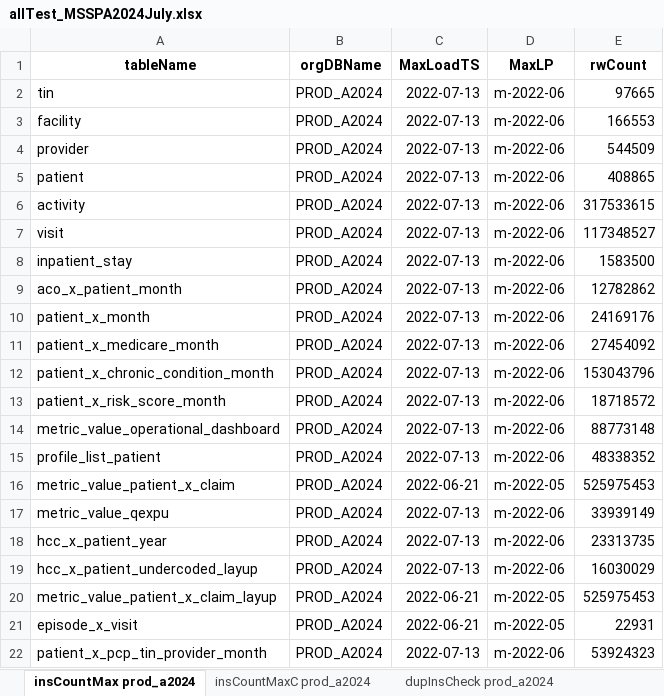
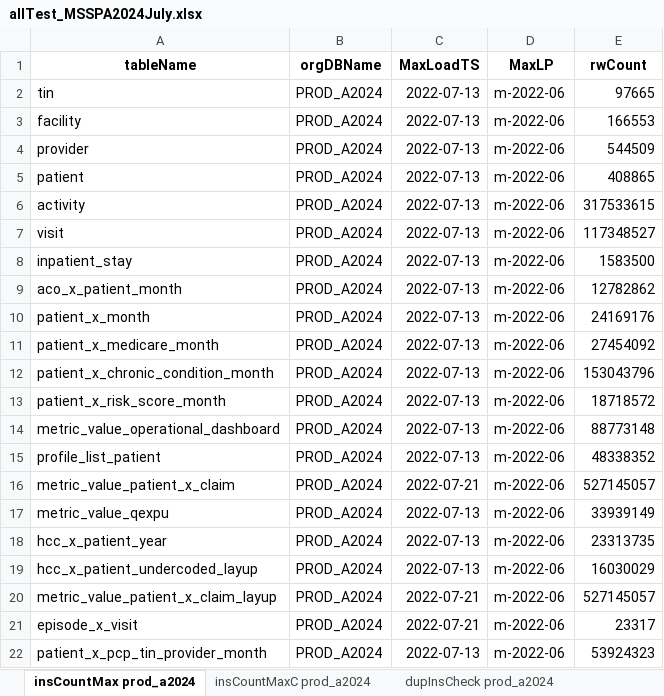
Before and after one commit to mikeoconnor-cj/pythonWrk, an Excel workbook: allTest_MSSPA2024July.xlsx, sheet insCountMax prod_a2024, drawn as a sheet; values as stored, in another font and other column widths than the file's, no borders; the diff names each change by its address in the sheet, - before the commit and + after, or states it on an @@ line.

```diff
--- a/allTest_MSSPA2024July.xlsx (sheet insCountMax prod_a2024)
+++ b/allTest_MSSPA2024July.xlsx (sheet insCountMax prod_a2024)
-C16 (MaxLoadTS): 2022-06-21
+C16 (MaxLoadTS): 2022-07-21
-D16 (MaxLP): m-2022-05
+D16 (MaxLP): m-2022-06
-E16 (rwCount): 525975453
+E16 (rwCount): 527145057
-C20:C21 (MaxLoadTS): 2022-06-21
+C20:C21 (MaxLoadTS): 2022-07-21
-D20:D21 (MaxLP): m-2022-05
+D20:D21 (MaxLP): m-2022-06
-E20 (rwCount): 525975453
+E20 (rwCount): 527145057
-E21 (rwCount): 22931
+E21 (rwCount): 23317
```
Also changed, not shown: sheet insCountMaxC prod_a2024.
